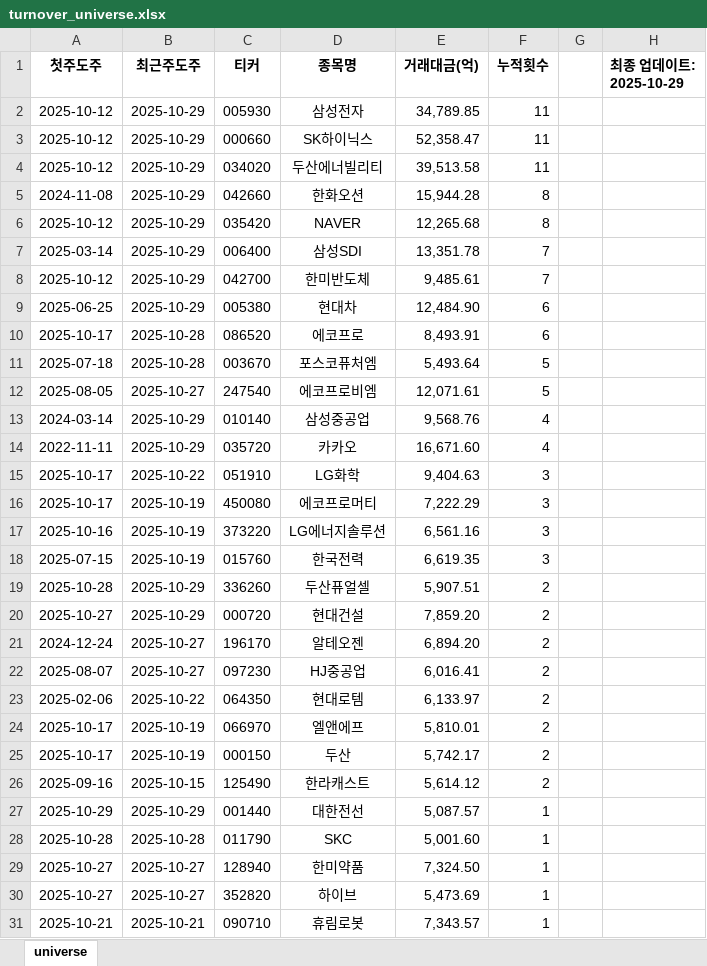
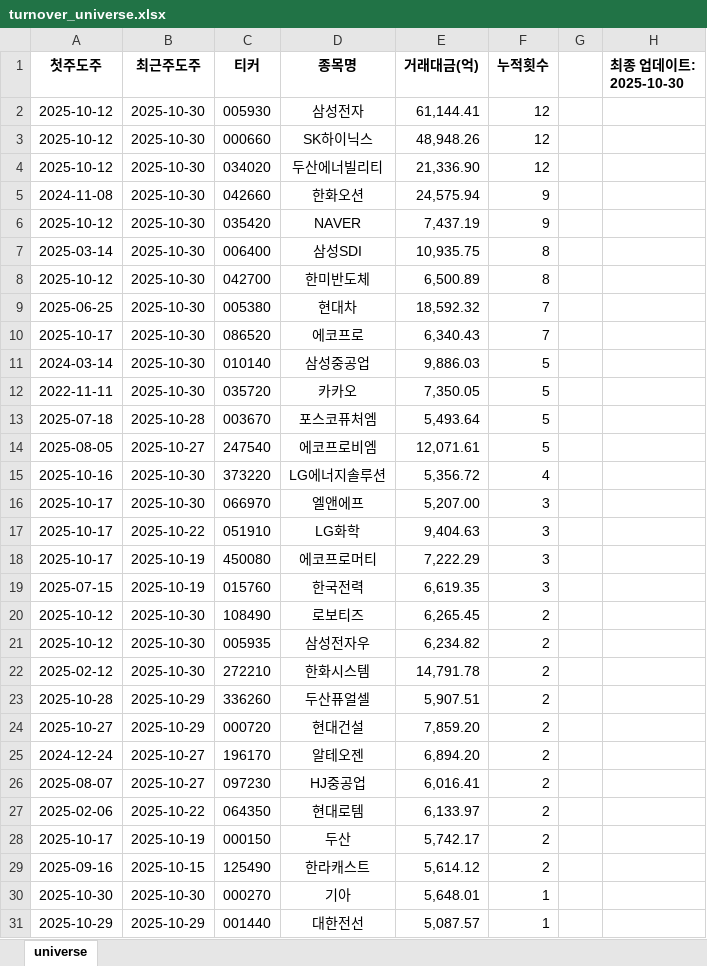
Before and after one commit to Logani-bot/S12, an Excel workbook: output/turnover_universe.xlsx, sheet universe, drawn as a sheet; only a part is shown; the shorter side is filled out with more unchanged rows; values as stored, in another font and other column widths than the file's, no borders; removed rows and columns are numbered as before the commit, all else as after; the diff covers the shown part only; the diff names each change by its address in the sheet, - before the commit and + after, or states it on an @@ line.

```diff
--- a/output/turnover_universe.xlsx (sheet universe)
+++ b/output/turnover_universe.xlsx (sheet universe)
-H1: 최종 업데이트: 2025-10-29
+H1: 최종 업데이트: 2025-10-30
-B2:B9 (최근주도주): 2025-10-29
+B2:B9 (최근주도주): 2025-10-30
-E2 (거래대금(억)): 34,789.85
+E2 (거래대금(억)): 61,144.41
-F2:F4 (누적횟수): 11
+F2:F4 (누적횟수): 12
-E3 (거래대금(억)): 52,358.47
+E3 (거래대금(억)): 48,948.26
-E4 (거래대금(억)): 39,513.58
+E4 (거래대금(억)): 21,336.90
-E5 (거래대금(억)): 15,944.28
+E5 (거래대금(억)): 24,575.94
-F5:F6 (누적횟수): 8
+F5:F6 (누적횟수): 9
-E6 (거래대금(억)): 12,265.68
+E6 (거래대금(억)): 7,437.19
-E7 (거래대금(억)): 13,351.78
+E7 (거래대금(억)): 10,935.75
-F7:F8 (누적횟수): 7
+F7:F8 (누적횟수): 8
-E8 (거래대금(억)): 9,485.61
+E8 (거래대금(억)): 6,500.89
-E9 (거래대금(억)): 12,484.90
+E9 (거래대금(억)): 18,592.32
-F9:F10 (누적횟수): 6
+F9:F10 (누적횟수): 7
-B10 (최근주도주): 2025-10-28
+B10 (최근주도주): 2025-10-30
-E10 (거래대금(억)): 8,493.91
+E10 (거래대금(억)): 6,340.43
+row 11: 2024-03-14 | 2025-10-30 | 010140 | 삼성중공업 | 9,886.03 | 5
+row 12: 2022-11-11 | 2025-10-30 | 035720 | 카카오 | 7,350.05 | 5
-row 13: 2024-03-14 | 2025-10-29 | 010140 | 삼성중공업 | 9,568.76 | 4
-row 14: 2022-11-11 | 2025-10-29 | 035720 | 카카오 | 16,671.60 | 4
+row 15: 2025-10-16 | 2025-10-30 | 373220 | LG에너지솔루션 | 5,356.72 | 4
+row 16: 2025-10-17 | 2025-10-30 | 066970 | 엘앤에프 | 5,207.00 | 3
-row 17: 2025-10-16 | 2025-10-19 | 373220 | LG에너지솔루션 | 6,561.16 | 3
+row 20: 2025-10-12 | 2025-10-30 | 108490 | 로보티즈 | 6,265.45 | 2
+row 21: 2025-10-12 | 2025-10-30 | 005935 | 삼성전자우 | 6,234.82 | 2
+row 22: 2025-02-12 | 2025-10-30 | 272210 | 한화시스템 | 14,791.78 | 2
-row 24: 2025-10-17 | 2025-10-19 | 066970 | 엘앤에프 | 5,810.01 | 2
+row 30: 2025-10-30 | 2025-10-30 | 000270 | 기아 | 5,648.01 | 1
```
Also changed, not shown: 3 removed rows elsewhere in this sheet, output/trading_signals.xlsx, 24 other files.
